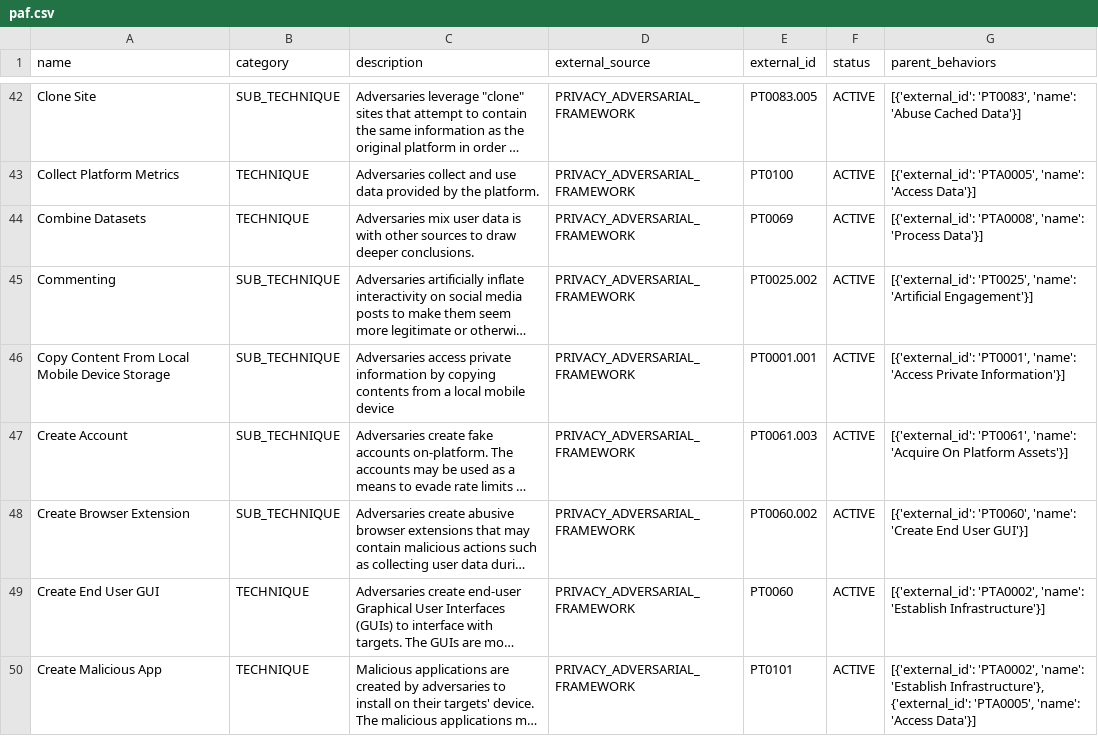
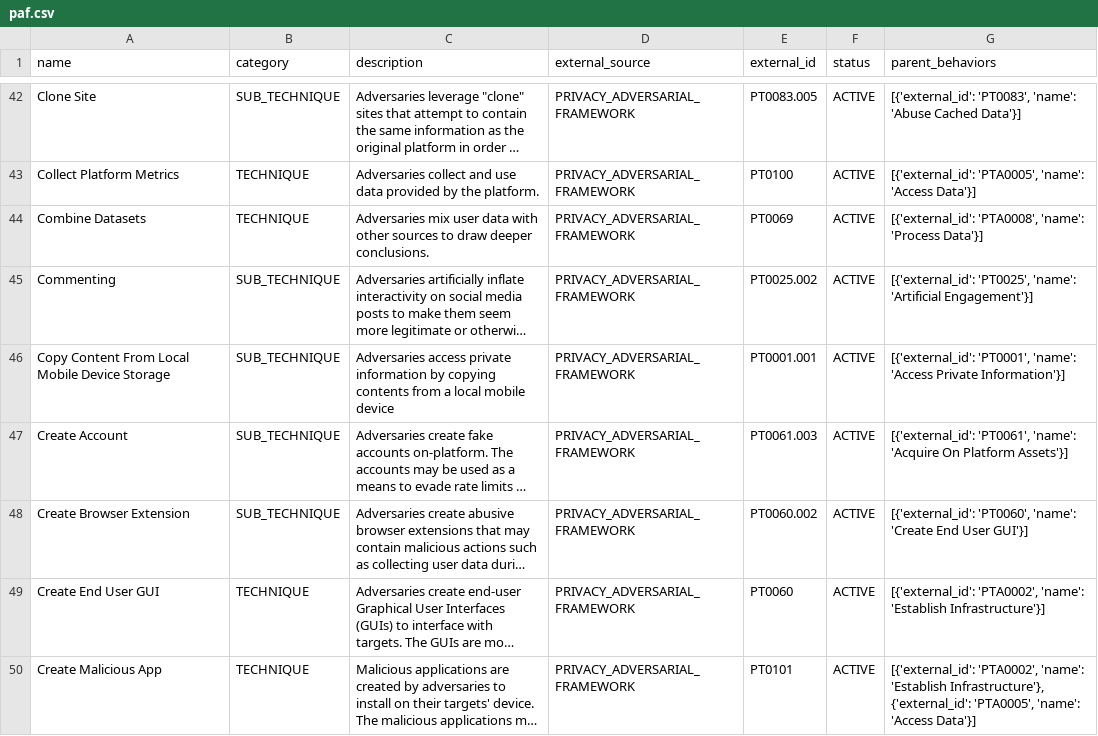
Before and after one commit to facebookresearch/privacy_adversarial_framework, a CSV file: paf.csv, drawn as a sheet; only a part is shown, gaps mark what is left out; long unchanged cells end in …; the diff names each change by its address in the sheet, - before the commit and + after, or states it on an @@ line.

Commit message:
Update paf.csv
Typo fix

```diff
--- a/paf.csv
+++ b/paf.csv
-C44 (description): …user data is with other…
+C44 (description): …user data with other…
```
